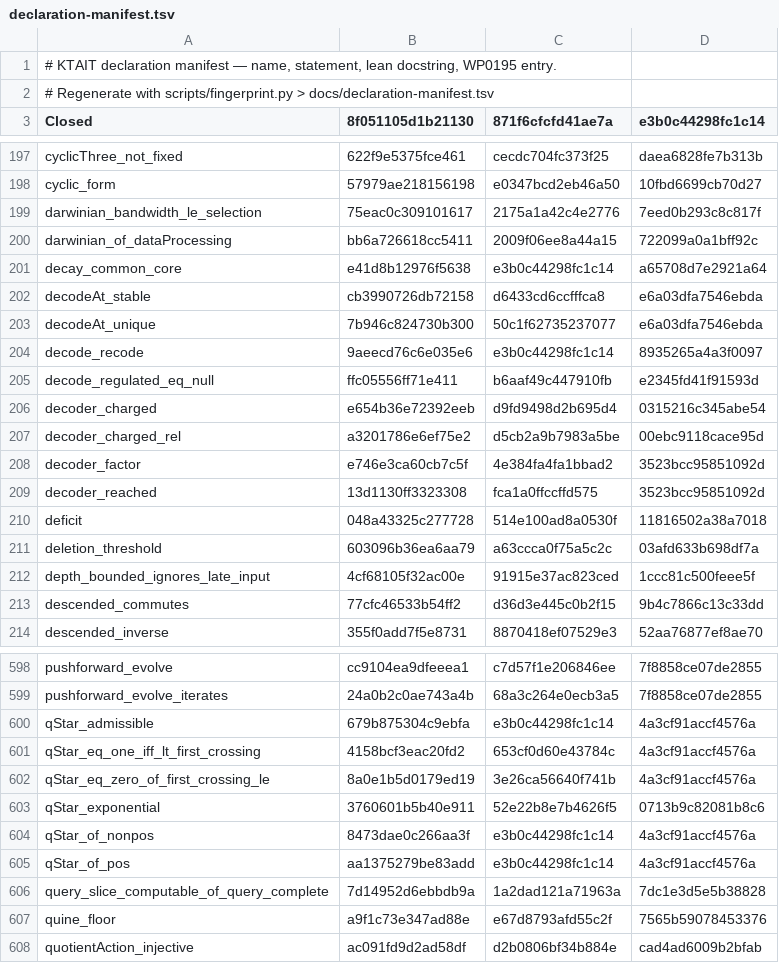
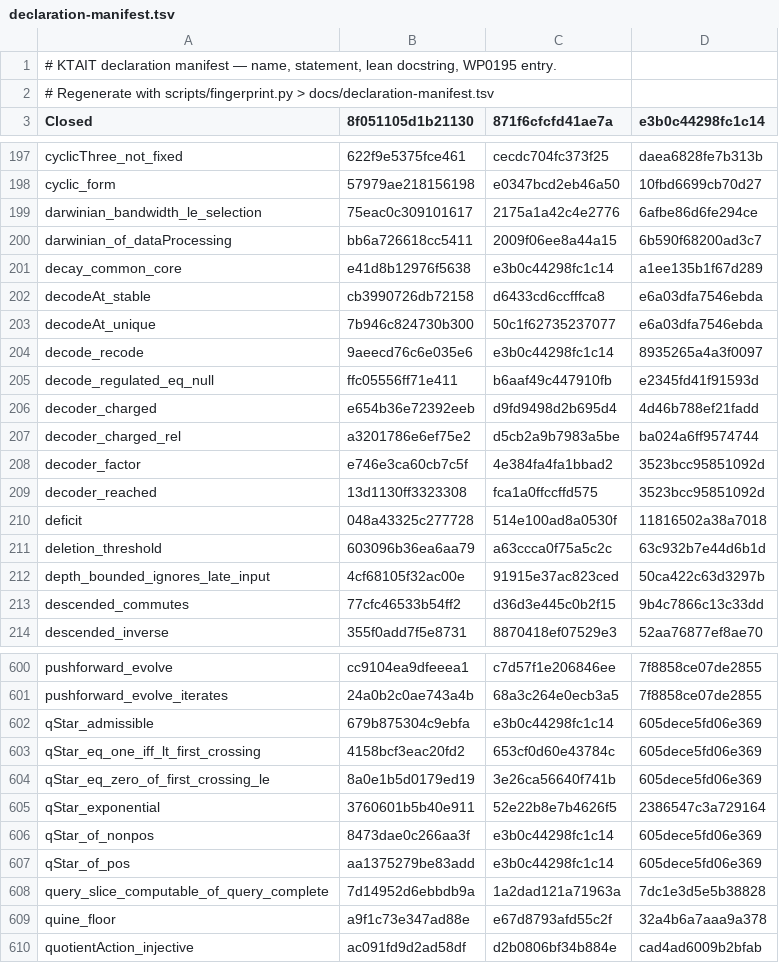
Before and after one commit to giulioruffini/KTAIT, a TSV file: docs/declaration-manifest.tsv, drawn as a sheet; only a part is shown, gaps mark what is left out; the diff covers the shown part only.

```diff
--- a/docs/declaration-manifest.tsv
+++ b/docs/declaration-manifest.tsv
@@ -198,5 +198,5 @@ cyclicThree_not_fixed	622f9e5375fce461	cecdc704fc373f25	daea6828fe7b313b
 cyclic_form	57979ae218156198	e0347bcd2eb46a50	10fbd6699cb70d27
-darwinian_bandwidth_le_selection	75eac0c309101617	2175a1a42c4e2776	7eed0b293c8c817f
-darwinian_of_dataProcessing	bb6a726618cc5411	2009f06ee8a44a15	722099a0a1bff92c
-decay_common_core	e41d8b12976f5638	e3b0c44298fc1c14	a65708d7e2921a64
+darwinian_bandwidth_le_selection	75eac0c309101617	2175a1a42c4e2776	6afbe86d6fe294ce
+darwinian_of_dataProcessing	bb6a726618cc5411	2009f06ee8a44a15	6b590f68200ad3c7
+decay_common_core	e41d8b12976f5638	e3b0c44298fc1c14	a1ee135b1f67d289
 decodeAt_stable	cb3990726db72158	d6433cd6ccfffca8	e6a03dfa7546ebda
@@ -205,4 +205,4 @@ decode_recode	9aeecd76c6e035e6	e3b0c44298fc1c14	8935265a4a3f0097
 decode_regulated_eq_null	ffc05556ff71e411	b6aaf49c447910fb	e2345fd41f91593d
-decoder_charged	e654b36e72392eeb	d9fd9498d2b695d4	0315216c345abe54
-decoder_charged_rel	a3201786e6ef75e2	d5cb2a9b7983a5be	00ebc9118cace95d
+decoder_charged	e654b36e72392eeb	d9fd9498d2b695d4	4d46b788ef21fadd
+decoder_charged_rel	a3201786e6ef75e2	d5cb2a9b7983a5be	ba024a6ff9574744
 decoder_factor	e746e3ca60cb7c5f	4e384fa4fa1bbad2	3523bcc95851092d
@@ -210,4 +210,4 @@ decoder_reached	13d1130ff3323308	fca1a0ffccffd575	3523bcc95851092d
 deficit	048a43325c277728	514e100ad8a0530f	11816502a38a7018
-deletion_threshold	603096b36ea6aa79	a63ccca0f75a5c2c	03afd633b698df7a
-depth_bounded_ignores_late_input	4cf68105f32ac00e	91915e37ac823ced	1ccc81c500feee5f
+deletion_threshold	603096b36ea6aa79	a63ccca0f75a5c2c	63c932b7e44d6b1d
+depth_bounded_ignores_late_input	4cf68105f32ac00e	91915e37ac823ced	50ca422c63d3297b
 descended_commutes	77cfc46533b54ff2	d36d3e445c0b2f15	9b4c7866c13c33dd
@@ -599,10 +601,10 @@ pushforward_evolve	cc9104ea9dfeeea1	c7d57f1e206846ee	7f8858ce07de2855
 pushforward_evolve_iterates	24a0b2c0ae743a4b	68a3c264e0ecb3a5	7f8858ce07de2855
-qStar_admissible	679b875304c9ebfa	e3b0c44298fc1c14	4a3cf91accf4576a
-qStar_eq_one_iff_lt_first_crossing	4158bcf3eac20fd2	653cf0d60e43784c	4a3cf91accf4576a
-qStar_eq_zero_of_first_crossing_le	8a0e1b5d0179ed19	3e26ca56640f741b	4a3cf91accf4576a
-qStar_exponential	3760601b5b40e911	52e22b8e7b4626f5	0713b9c82081b8c6
-qStar_of_nonpos	8473dae0c266aa3f	e3b0c44298fc1c14	4a3cf91accf4576a
-qStar_of_pos	aa1375279be83add	e3b0c44298fc1c14	4a3cf91accf4576a
+qStar_admissible	679b875304c9ebfa	e3b0c44298fc1c14	605dece5fd06e369
+qStar_eq_one_iff_lt_first_crossing	4158bcf3eac20fd2	653cf0d60e43784c	605dece5fd06e369
+qStar_eq_zero_of_first_crossing_le	8a0e1b5d0179ed19	3e26ca56640f741b	605dece5fd06e369
+qStar_exponential	3760601b5b40e911	52e22b8e7b4626f5	2386547c3a729164
+qStar_of_nonpos	8473dae0c266aa3f	e3b0c44298fc1c14	605dece5fd06e369
+qStar_of_pos	aa1375279be83add	e3b0c44298fc1c14	605dece5fd06e369
 query_slice_computable_of_query_complete	7d14952d6ebbdb9a	1a2dad121a71963a	7dc1e3d5e5b38828
-quine_floor	a9f1c73e347ad88e	e67d8793afd55c2f	7565b59078453376
+quine_floor	a9f1c73e347ad88e	e67d8793afd55c2f	32a4b6a7aaa9a378
 quotientAction_injective	ac091fd9d2ad58df	d2b0806bf34b884e	cad4ad6009b2bfab
```
Also changed, not shown: 2 added rows and 156 edited cells elsewhere in this file, 8 other files.
